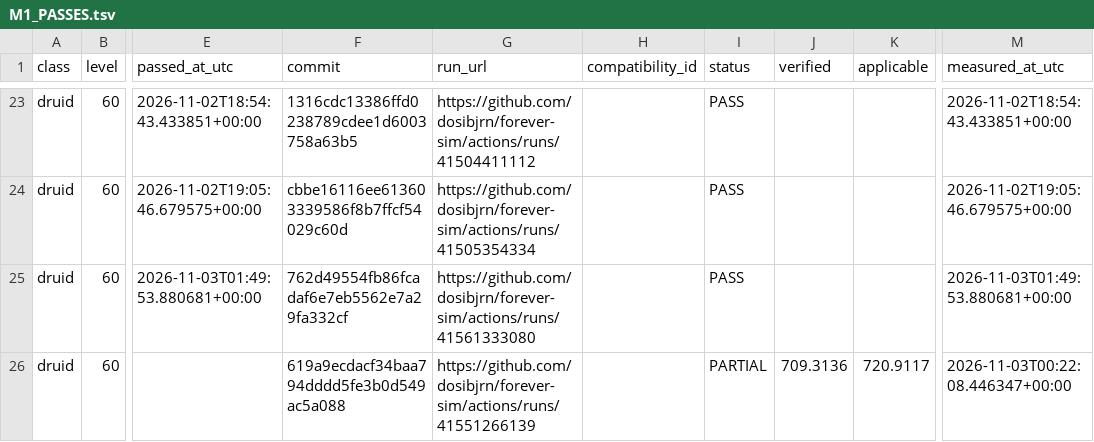
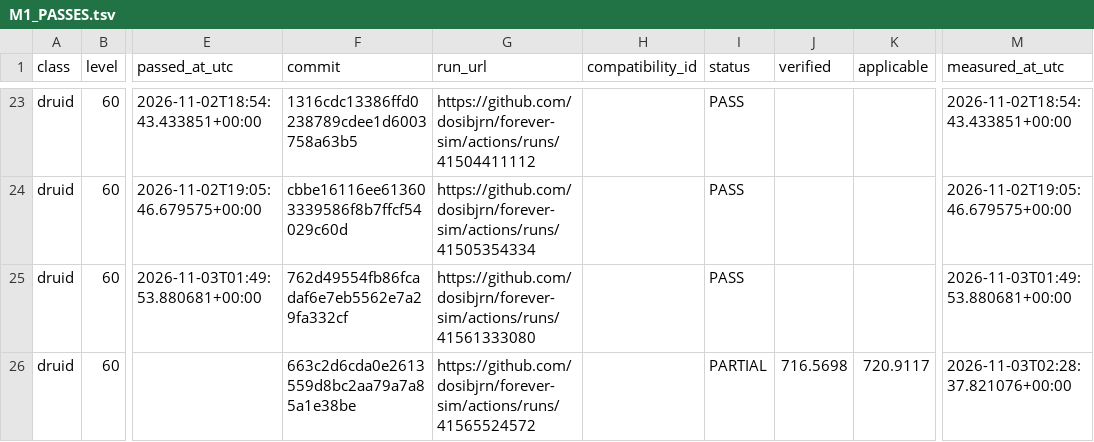
Before and after one commit to dosibjrn/forever-sim, a TSV file: docs/planning/M1_PASSES.tsv, drawn as a sheet; only a part is shown, gaps mark what is left out; the diff names each change by its address in the sheet, - before the commit and + after, or states it on an @@ line.

```diff
--- a/docs/planning/M1_PASSES.tsv
+++ b/docs/planning/M1_PASSES.tsv
-F26 (commit): 619a9ecdacf34baa794dddd5fe3b0d549ac5a088
+F26 (commit): 663c2d6cda0e2613559d8bc2aa79a7a85a1e38be
-G26 (run_url): https://github.com/dosibjrn/forever-sim/actions/runs/41551266139
+G26 (run_url): https://github.com/dosibjrn/forever-sim/actions/runs/41565524572
-J26 (verified): 709.3136
+J26 (verified): 716.5698
-M26 (measured_at_utc): 2026-11-03T00:22:08.446347+00:00
+M26 (measured_at_utc): 2026-11-03T02:28:37.821076+00:00
```
Also changed, not shown: 1 other file.
